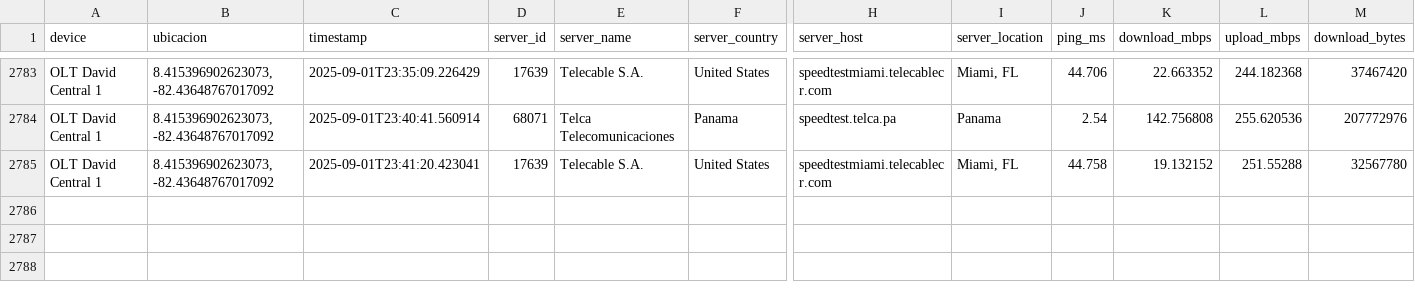
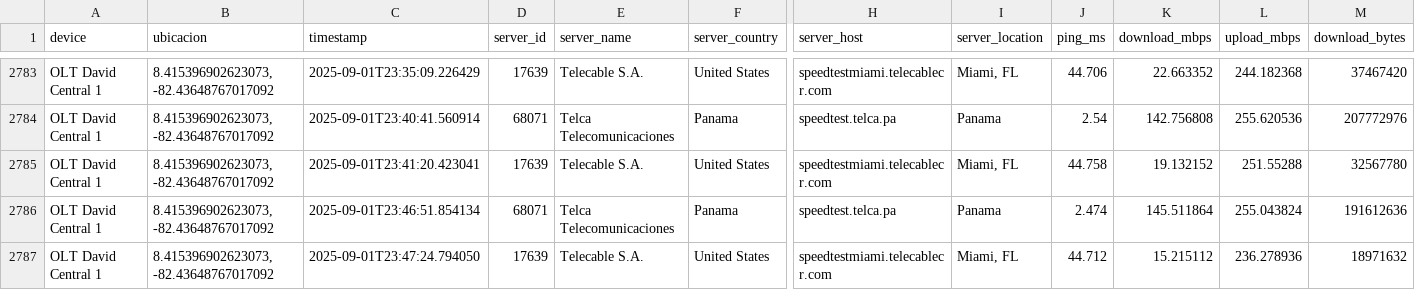
Before and after one commit to NUCsMonitoreo/Sondas-Panama, a CSV file: NUC-SONDA18/Speedtest_OLT David Central 1.csv, drawn as a sheet; only a part is shown, gaps mark what is left out; rows hold the shown columns only; the diff names each change by its address in the sheet, - before the commit and + after, or states it on an @@ line.

Commit message:
[NUC-SONDA18] sync 2025-09-01 23:49:18

```diff
--- a/NUC-SONDA18/Speedtest_OLT David Central 1.csv
+++ b/NUC-SONDA18/Speedtest_OLT David Central 1.csv
+row 2786: OLT David Central 1 | 8.415396902623073, -82.43648767017092 | 2025-09-01T23:46:51.854134 | 68071 | Telca Telecomunicaciones | Panama | speedtest.telca.pa | Panama | 2.474 | 145.511864 | 255.043824 | 191612636
+row 2787: OLT David Central 1 | 8.415396902623073, -82.43648767017092 | 2025-09-01T23:47:24.794050 | 17639 | Telecable S.A. | United States | speedtestmiami.telecablecr.com | Miami, FL | 44.712 | 15.215112 | 236.278936 | 18971632
```
Also changed, not shown: 1 other file.
